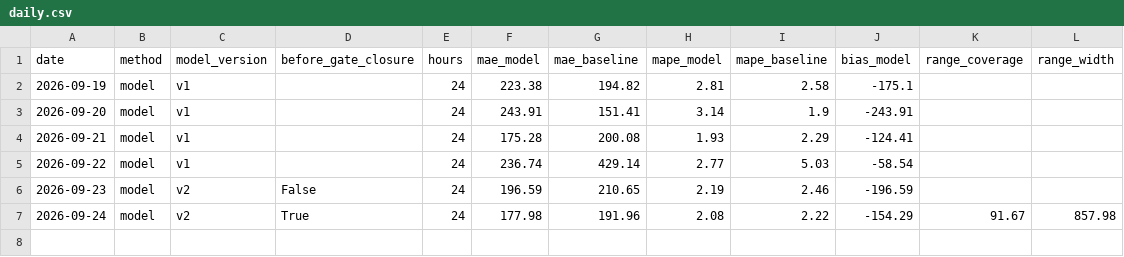
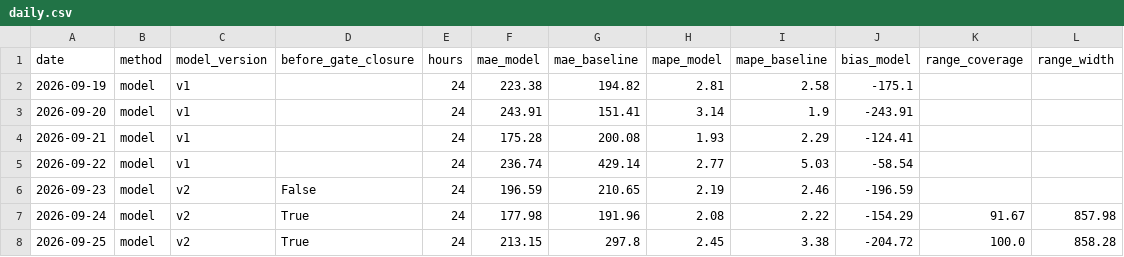
Before and after one commit to MindisBlank/SE3_DayAheadLoadForecast, a CSV file: scores/daily.csv, drawn as a sheet.

```diff
--- a/scores/daily.csv
+++ b/scores/daily.csv
@@ -7 +7,2 @@ date,method,model_version,before_gate_closure,hours,mae_model,mae_baseline,mape_
 2026-09-24,model,v2,True,24,177.98,191.96,2.08,2.22,-154.29,91.67,857.98
+2026-09-25,model,v2,True,24,213.15,297.8,2.45,3.38,-204.72,100.0,858.28
```
Also changed, not shown: forecasts/run_log.csv, scores/hourly.csv, 13 other files.
